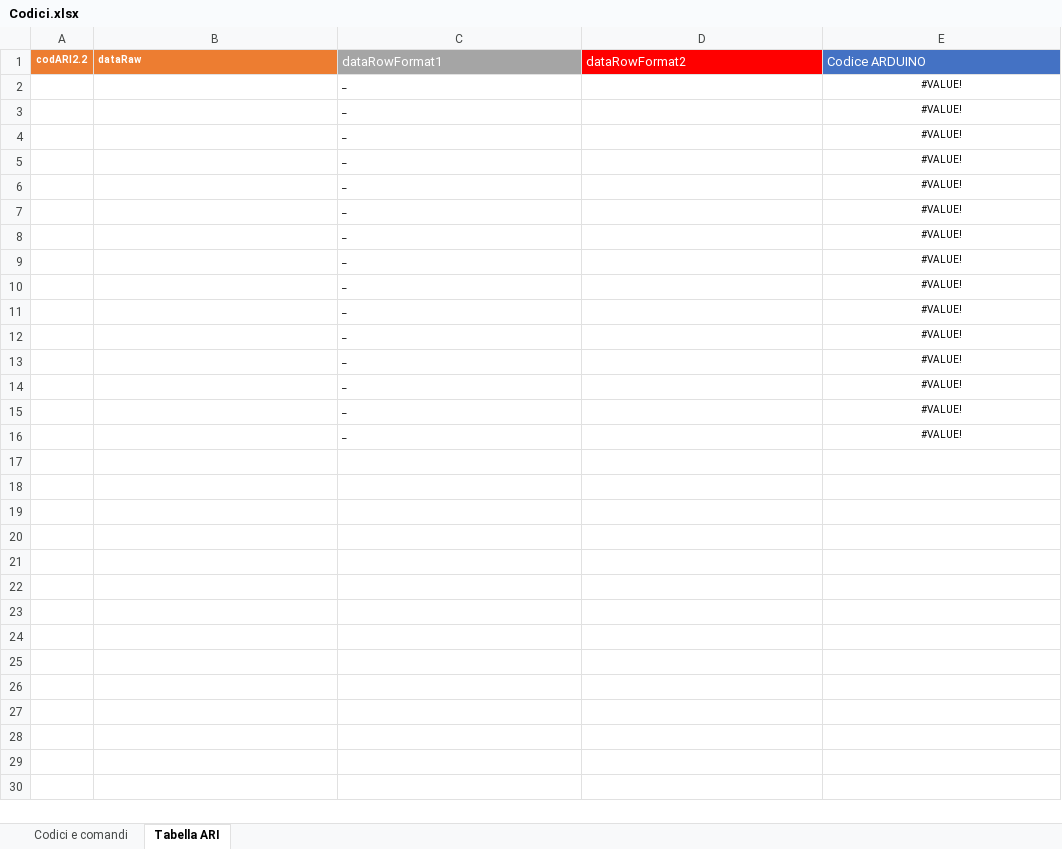
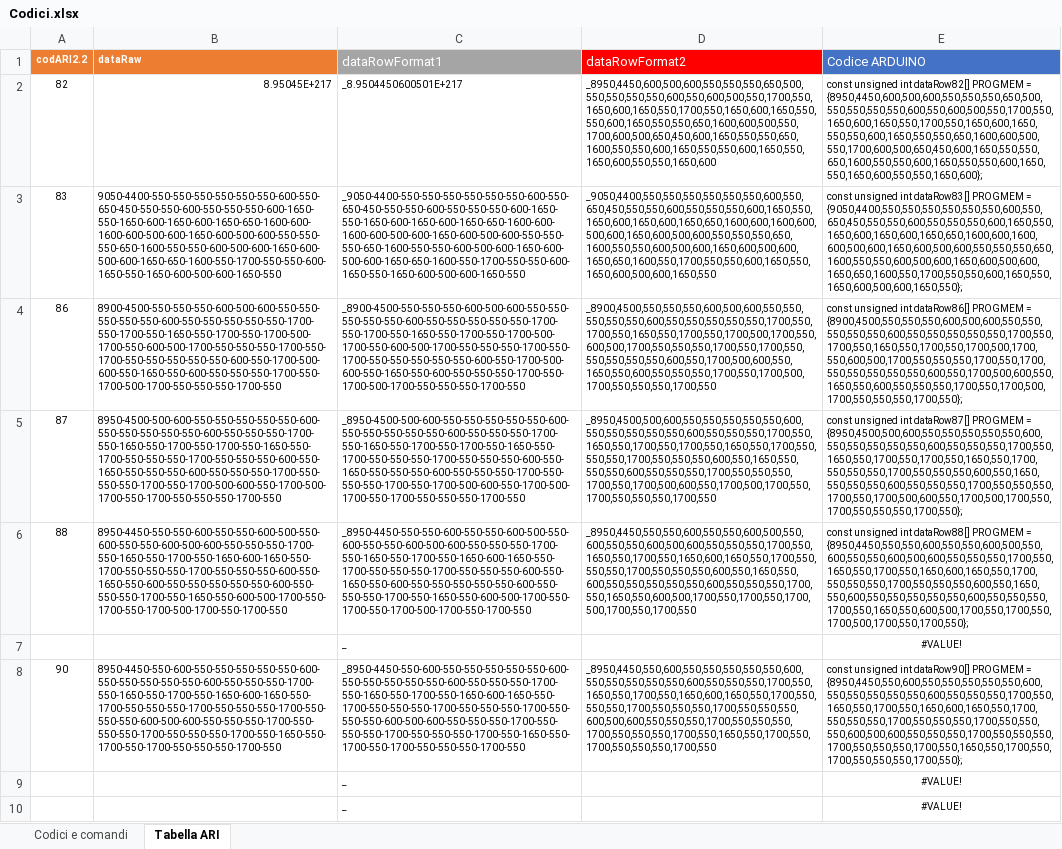
Before and after one commit to danparkerone/ARI, an Excel workbook: Codici.xlsx, sheet Tabella ARI, drawn as a sheet; only a part is shown; the shorter side is filled out with more unchanged rows; values as stored, in another font and other column widths than the file's, no borders; removed rows and columns are numbered as before the commit, all else as after; the diff names each change by its address in the sheet, - before the commit and + after, or states it on an @@ line.

```diff
--- a/Codici.xlsx (sheet Tabella ARI)
+++ b/Codici.xlsx (sheet Tabella ARI)
+row 2: 82 | 8.95045E+217 | _8.9504450600501E+217 | _8950,4450,600,500,600,550,550,550,650,500,550,550,550,550,600,550,600,500,550,1700,550,1650,600,1650,550,1700,550,1650,600,1650,550,550,600,1650,550,550,650,1600,600,500,550,1700,600,500,650,450,600,1650,550,550,650,1600,550,550,600,1650,550,550,600,1650,550,1650,600,550,550,1650,600 | const unsigned int dataRow82[] PROGMEM = {8950,4450,600,500,600,550,550,550,650,500,550,550,550,550,600,550,600,500,550,1700,550,1650,600,1650,550,1700,550,1650,600,1650,550,550,600,1650,550,550,650,1600,600,500,550,1700,600,500,650,450,600,1650,550,550,650,1600,550,550,600,1650,550,550,600,1650,550,1650,600,550,550,1650,600};
+row 3: 83 | 9050-4400-550-550-550-550-550-550-600-550-650-450-550-550-600-550-550-550-600-1650-550-1650-600-1650-600-1650-650-1600-600-1600-600-500-600-1650-600-500-600-550-550-550-650-1600-550-550-600-500-600-1650-600-500-600-1650-650-1600-550-1700-550-550-600-1650-550-1650-600-500-600-1650-550 | _9050-4400-550-550-550-550-550-550-600-550-650-450-550-550-600-550-550-550-600-1650-550-1650-600-1650-600-1650-650-1600-600-1600-600-500-600-1650-600-500-600-550-550-550-650-1600-550-550-600-500-600-1650-600-500-600-1650-650-1600-550-1700-550-550-600-1650-550-1650-600-500-600-1650-550 | _9050,4400,550,550,550,550,550,550,600,550,650,450,550,550,600,550,550,550,600,1650,550,1650,600,1650,600,1650,650,1600,600,1600,600,500,600,1650,600,500,600,550,550,550,650,1600,550,550,600,500,600,1650,600,500,600,1650,650,1600,550,1700,550,550,600,1650,550,1650,600,500,600,1650,550 | const unsigned int dataRow83[] PROGMEM = {9050,4400,550,550,550,550,550,550,600,550,650,450,550,550,600,550,550,550,600,1650,550,1650,600,1650,600,1650,650,1600,600,1600,600,500,600,1650,600,500,600,550,550,550,650,1600,550,550,600,500,600,1650,600,500,600,1650,650,1600,550,1700,550,550,600,1650,550,1650,600,500,600,1650,550};
+row 4: 86 | 8900-4500-550-550-550-600-500-600-550-550-550-550-550-600-550-550-550-550-550-1700-550-1700-550-1650-550-1700-550-1700-500-1700-550-600-500-1700-550-550-550-1700-550-1700-550-550-550-550-550-600-550-1700-500-600-550-1650-550-600-550-550-550-1700-550-1700-500-1700-550-550-550-1700-550 | _8900-4500-550-550-550-600-500-600-550-550-550-550-550-600-550-550-550-550-550-1700-550-1700-550-1650-550-1700-550-1700-500-1700-550-600-500-1700-550-550-550-1700-550-1700-550-550-550-550-550-600-550-1700-500-600-550-1650-550-600-550-550-550-1700-550-1700-500-1700-550-550-550-1700-550 | _8900,4500,550,550,550,600,500,600,550,550,550,550,550,600,550,550,550,550,550,1700,550,1700,550,1650,550,1700,550,1700,500,1700,550,600,500,1700,550,550,550,1700,550,1700,550,550,550,550,550,600,550,1700,500,600,550,1650,550,600,550,550,550,1700,550,1700,500,1700,550,550,550,1700,550 | const unsigned int dataRow86[] PROGMEM = {8900,4500,550,550,550,600,500,600,550,550,550,550,550,600,550,550,550,550,550,1700,550,1700,550,1650,550,1700,550,1700,500,1700,550,600,500,1700,550,550,550,1700,550,1700,550,550,550,550,550,600,550,1700,500,600,550,1650,550,600,550,550,550,1700,550,1700,500,1700,550,550,550,1700,550};
+row 5: 87 | 8950-4500-500-600-550-550-550-550-550-600-550-550-550-550-550-600-550-550-550-1700-550-1650-550-1700-550-1700-550-1650-550-1700-550-550-550-1700-550-550-550-600-550-1650-550-550-550-600-550-550-550-1700-550-550-550-1700-550-1700-500-600-550-1700-500-1700-550-1700-550-550-550-1700-550 | _8950-4500-500-600-550-550-550-550-550-600-550-550-550-550-550-600-550-550-550-1700-550-1650-550-1700-550-1700-550-1650-550-1700-550-550-550-1700-550-550-550-600-550-1650-550-550-550-600-550-550-550-1700-550-550-550-1700-550-1700-500-600-550-1700-500-1700-550-1700-550-550-550-1700-550 | _8950,4500,500,600,550,550,550,550,550,600,550,550,550,550,550,600,550,550,550,1700,550,1650,550,1700,550,1700,550,1650,550,1700,550,550,550,1700,550,550,550,600,550,1650,550,550,550,600,550,550,550,1700,550,550,550,1700,550,1700,500,600,550,1700,500,1700,550,1700,550,550,550,1700,550 | const unsigned int dataRow87[] PROGMEM = {8950,4500,500,600,550,550,550,550,550,600,550,550,550,550,550,600,550,550,550,1700,550,1650,550,1700,550,1700,550,1650,550,1700,550,550,550,1700,550,550,550,600,550,1650,550,550,550,600,550,550,550,1700,550,550,550,1700,550,1700,500,600,550,1700,500,1700,550,1700,550,550,550,1700,550};
+row 6: 88 | 8950-4450-550-550-600-550-550-600-500-550-600-550-550-600-500-600-550-550-550-1700-550-1650-550-1700-550-1650-600-1650-550-1700-550-550-550-1700-550-550-550-600-550-1650-550-600-550-550-550-550-550-600-550-550-550-1700-550-1650-550-600-500-1700-550-1700-550-1700-500-1700-550-1700-550 | _8950-4450-550-550-600-550-550-600-500-550-600-550-550-600-500-600-550-550-550-1700-550-1650-550-1700-550-1650-600-1650-550-1700-550-550-550-1700-550-550-550-600-550-1650-550-600-550-550-550-550-550-600-550-550-550-1700-550-1650-550-600-500-1700-550-1700-550-1700-500-1700-550-1700-550 | _8950,4450,550,550,600,550,550,600,500,550,600,550,550,600,500,600,550,550,550,1700,550,1650,550,1700,550,1650,600,1650,550,1700,550,550,550,1700,550,550,550,600,550,1650,550,600,550,550,550,550,550,600,550,550,550,1700,550,1650,550,600,500,1700,550,1700,550,1700,500,1700,550,1700,550 | const unsigned int dataRow88[] PROGMEM = {8950,4450,550,550,600,550,550,600,500,550,600,550,550,600,500,600,550,550,550,1700,550,1650,550,1700,550,1650,600,1650,550,1700,550,550,550,1700,550,550,550,600,550,1650,550,600,550,550,550,550,550,600,550,550,550,1700,550,1650,550,600,500,1700,550,1700,550,1700,500,1700,550,1700,550};
-row 3:  |  | _ |  | #VALUE!
-row 4:  |  | _ |  | #VALUE!
-row 5:  |  | _ |  | #VALUE!
-row 6:  |  | _ |  | #VALUE!
-row 7:  |  | _ |  | #VALUE!
-row 8:  |  | _ |  | #VALUE!
+row 8: 90 | 8950-4450-550-600-550-550-550-550-550-600-550-550-550-550-550-600-550-550-550-1700-550-1650-550-1700-550-1650-600-1650-550-1700-550-550-550-1700-550-550-550-1700-550-550-550-600-500-600-550-550-550-1700-550-550-550-1700-550-550-550-1700-550-1650-550-1700-550-1700-550-550-550-1700-550 | _8950-4450-550-600-550-550-550-550-550-600-550-550-550-550-550-600-550-550-550-1700-550-1650-550-1700-550-1650-600-1650-550-1700-550-550-550-1700-550-550-550-1700-550-550-550-600-500-600-550-550-550-1700-550-550-550-1700-550-550-550-1700-550-1650-550-1700-550-1700-550-550-550-1700-550 | _8950,4450,550,600,550,550,550,550,550,600,550,550,550,550,550,600,550,550,550,1700,550,1650,550,1700,550,1650,600,1650,550,1700,550,550,550,1700,550,550,550,1700,550,550,550,600,500,600,550,550,550,1700,550,550,550,1700,550,550,550,1700,550,1650,550,1700,550,1700,550,550,550,1700,550 | const unsigned int dataRow90[] PROGMEM = {8950,4450,550,600,550,550,550,550,550,600,550,550,550,550,550,600,550,550,550,1700,550,1650,550,1700,550,1650,600,1650,550,1700,550,550,550,1700,550,550,550,1700,550,550,550,600,500,600,550,550,550,1700,550,550,550,1700,550,550,550,1700,550,1650,550,1700,550,1700,550,550,550,1700,550};
```
Also changed, not shown: sheet Codici e comandi, formulas that keep their value, 12 other files.
